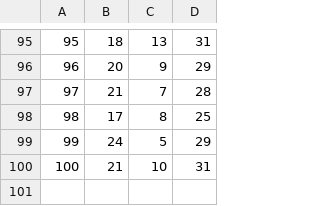
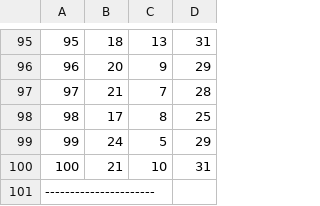
Before and after one commit to Dozi0116/reversi, a CSV file: iter1.csv, drawn as a sheet; only a part is shown, gaps mark what is left out.

```diff
--- a/iter1.csv
+++ b/iter1.csv
@@ -100 +100,2 @@
 100, 21, 10, 31
+----------------------
```
Also changed, not shown: iter2.csv, iter4.csv, 8 other files.
